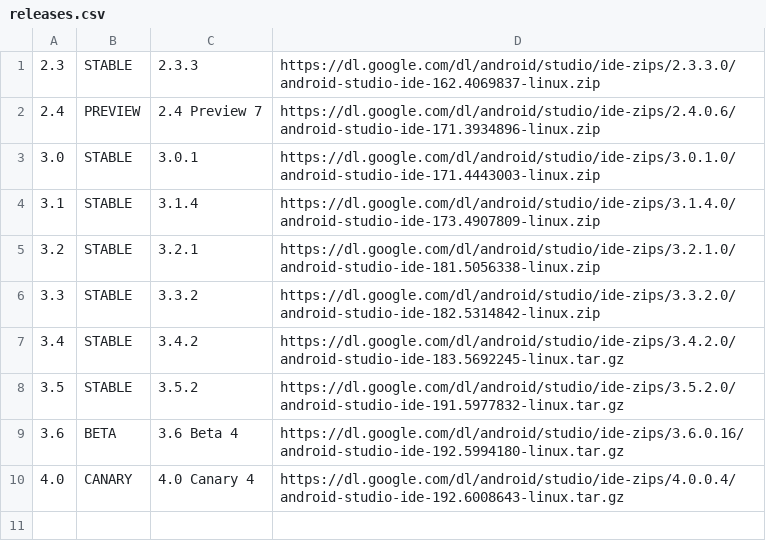
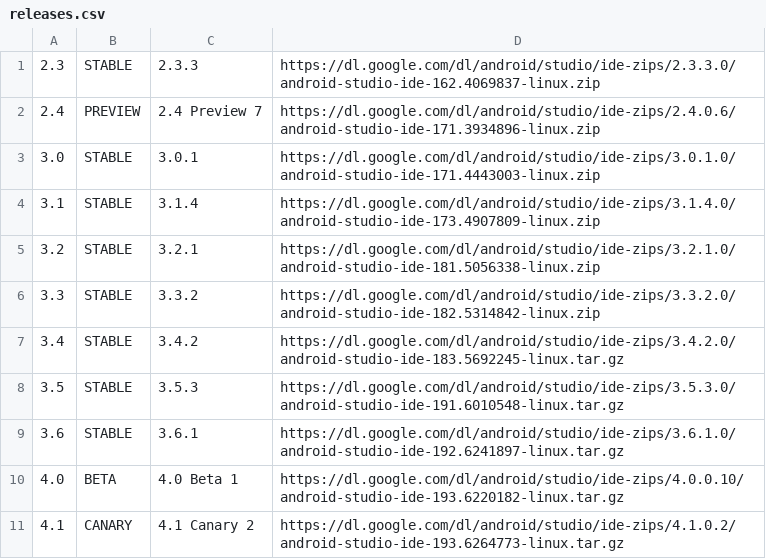
Before and after one commit to ciscorucinski/AndroidArchieve, a CSV file: file/releases.csv, drawn as a sheet.

```diff
--- a/file/releases.csv
+++ b/file/releases.csv
@@ -7,4 +7,5 @@
 3.4, STABLE, 3.4.2, https://dl.google.com/dl/android/studio/ide-zips/3.4.2.0/android-studio-ide-183.5692245-linux.tar.gz
-3.5, STABLE, 3.5.2, https://dl.google.com/dl/android/studio/ide-zips/3.5.2.0/android-studio-ide-191.5977832-linux.tar.gz
-3.6, BETA, 3.6 Beta 4, https://dl.google.com/dl/android/studio/ide-zips/3.6.0.16/android-studio-ide-192.5994180-linux.tar.gz
-4.0, CANARY, 4.0 Canary 4, https://dl.google.com/dl/android/studio/ide-zips/4.0.0.4/android-studio-ide-192.6008643-linux.tar.gz
+3.5, STABLE, 3.5.3, https://dl.google.com/dl/android/studio/ide-zips/3.5.3.0/android-studio-ide-191.6010548-linux.tar.gz
+3.6, STABLE, 3.6.1, https://dl.google.com/dl/android/studio/ide-zips/3.6.1.0/android-studio-ide-192.6241897-linux.tar.gz
+4.0, BETA, 4.0 Beta 1, https://dl.google.com/dl/android/studio/ide-zips/4.0.0.10/android-studio-ide-193.6220182-linux.tar.gz
+4.1, CANARY, 4.1 Canary 2, https://dl.google.com/dl/android/studio/ide-zips/4.1.0.2/android-studio-ide-193.6264773-linux.tar.gz
```
Also changed, not shown: file/archives.csv.
